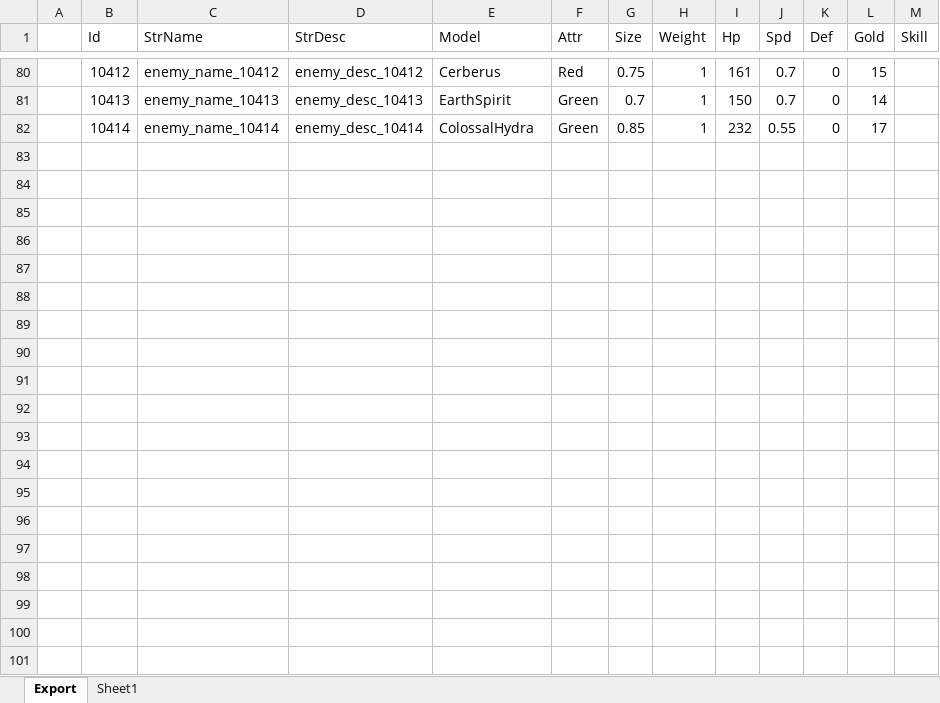
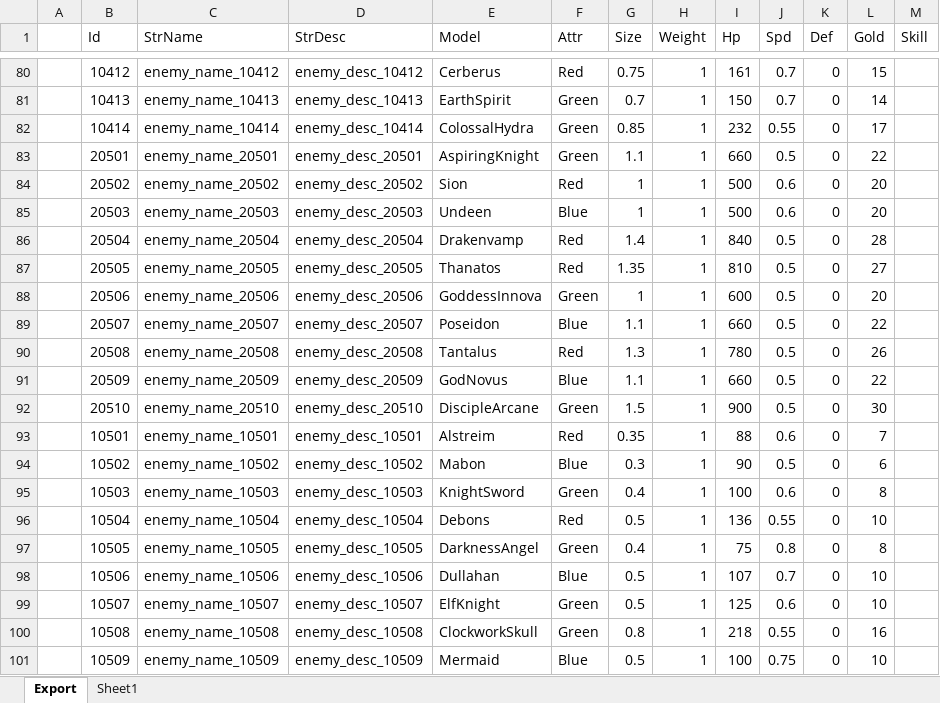
Before and after one commit to BlindBullet/ProjectDF, an Excel workbook: Assets/DataTables~/EnemyChart.xlsm, sheet Export, drawn as a sheet; only a part is shown, gaps mark what is left out; values as stored, in another font and other column widths than the file's, no borders; charts and pictures not drawn; the diff covers the shown part only; the diff names each change by its address in the sheet, - before the commit and + after, or states it on an @@ line.

```diff
--- a/Assets/DataTables~/EnemyChart.xlsm (sheet Export)
+++ b/Assets/DataTables~/EnemyChart.xlsm (sheet Export)
+row 83:  | 20501 | enemy_name_20501 | enemy_desc_20501 | AspiringKnight | Green | 1.1 | 1 | 660 | 0.5 | 0 | 22
+row 84:  | 20502 | enemy_name_20502 | enemy_desc_20502 | Sion | Red | 1 | 1 | 500 | 0.6 | 0 | 20
+row 85:  | 20503 | enemy_name_20503 | enemy_desc_20503 | Undeen | Blue | 1 | 1 | 500 | 0.6 | 0 | 20
+row 86:  | 20504 | enemy_name_20504 | enemy_desc_20504 | Drakenvamp | Red | 1.4 | 1 | 840 | 0.5 | 0 | 28
+row 87:  | 20505 | enemy_name_20505 | enemy_desc_20505 | Thanatos | Red | 1.35 | 1 | 810 | 0.5 | 0 | 27
+row 88:  | 20506 | enemy_name_20506 | enemy_desc_20506 | GoddessInnova | Green | 1 | 1 | 600 | 0.5 | 0 | 20
+row 89:  | 20507 | enemy_name_20507 | enemy_desc_20507 | Poseidon | Blue | 1.1 | 1 | 660 | 0.5 | 0 | 22
+row 90:  | 20508 | enemy_name_20508 | enemy_desc_20508 | Tantalus | Red | 1.3 | 1 | 780 | 0.5 | 0 | 26
+row 91:  | 20509 | enemy_name_20509 | enemy_desc_20509 | GodNovus | Blue | 1.1 | 1 | 660 | 0.5 | 0 | 22
+row 92:  | 20510 | enemy_name_20510 | enemy_desc_20510 | DiscipleArcane | Green | 1.5 | 1 | 900 | 0.5 | 0 | 30
+row 93:  | 10501 | enemy_name_10501 | enemy_desc_10501 | Alstreim | Red | 0.35 | 1 | 88 | 0.6 | 0 | 7
+row 94:  | 10502 | enemy_name_10502 | enemy_desc_10502 | Mabon | Blue | 0.3 | 1 | 90 | 0.5 | 0 | 6
+row 95:  | 10503 | enemy_name_10503 | enemy_desc_10503 | KnightSword | Green | 0.4 | 1 | 100 | 0.6 | 0 | 8
+row 96:  | 10504 | enemy_name_10504 | enemy_desc_10504 | Debons | Red | 0.5 | 1 | 136 | 0.55 | 0 | 10
+row 97:  | 10505 | enemy_name_10505 | enemy_desc_10505 | DarknessAngel | Green | 0.4 | 1 | 75 | 0.8 | 0 | 8
+row 98:  | 10506 | enemy_name_10506 | enemy_desc_10506 | Dullahan | Blue | 0.5 | 1 | 107 | 0.7 | 0 | 10
+row 99:  | 10507 | enemy_name_10507 | enemy_desc_10507 | ElfKnight | Green | 0.5 | 1 | 125 | 0.6 | 0 | 10
+row 100:  | 10508 | enemy_name_10508 | enemy_desc_10508 | ClockworkSkull | Green | 0.8 | 1 | 218 | 0.55 | 0 | 16
+row 101:  | 10509 | enemy_name_10509 | enemy_desc_10509 | Mermaid | Blue | 0.5 | 1 | 100 | 0.75 | 0 | 10
```
Also changed, not shown: 7 added rows elsewhere in this sheet, charts or pictures, Assets/DataTables~/StageChart.xlsm, 51 other files.
